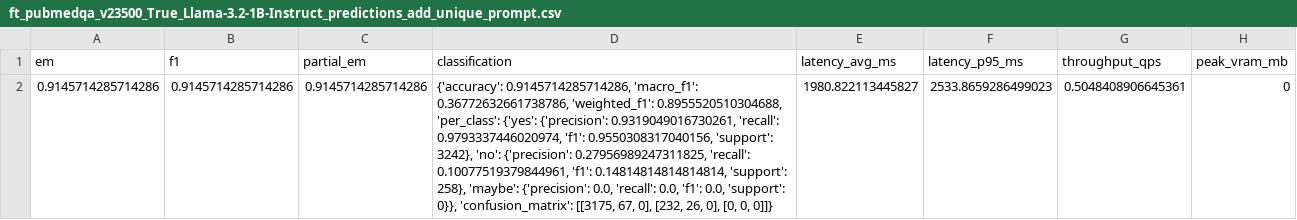
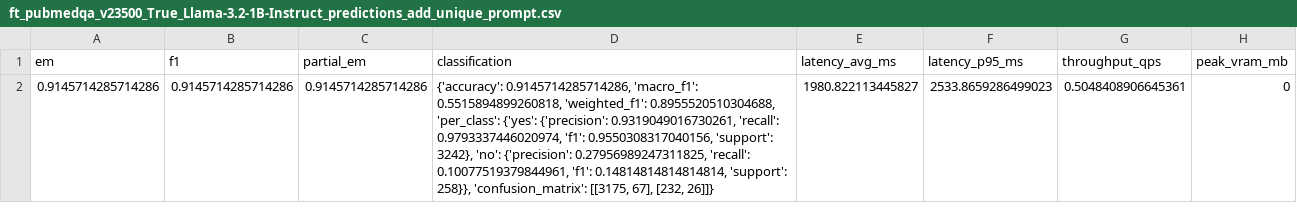
Before and after one commit to ge78caj/hybrid-rag-ft-eval, a CSV file: results/eval_3500/add_unique_prompt/pubmedqa_v2/ft_pubmedqa_v23500_True_Llama-3.2-1B-Instruct_predictions_add_unique_prompt.csv, drawn as a sheet; only a part is shown; the diff names each change by its address in the sheet, - before the commit and + after, or states it on an @@ line.

```diff
--- a/results/eval_3500/add_unique_prompt/pubmedqa_v2/ft_pubmedqa_v23500_True_Llama-3.2-1B-Instruct_predictions_add_unique_prompt.csv
+++ b/results/eval_3500/add_unique_prompt/pubmedqa_v2/ft_pubmedqa_v23500_True_Llama-3.2-1B-Instruct_predictions_add_unique_prompt.csv
-D2 (classification): …0.9145714285714286, 'macro_f1': 0.36772632661738786, 'weighted_f1': 0.8955520510304688, 'per_class': {'yes': {'precision': 0.9319049016730261, 'recall': 0.9793337446020974, 'f1': 0.9550308317040156, 'support': 3242}, 'no': {'precision': 0.27956989247311825, 'recall': 0.10077519379844961, 'f1': 0.14814814814814814, 'support': 258}, 'maybe': {'precision': 0.0, 'recall': 0.0, 'f1': 0.0, 'support': 0}}, 'confusion_matrix': [[3175, 67, 0], [232, 26, 0], [0, 0, 0]]}
+D2 (classification): …0.9145714285714286, 'macro_f1': 0.5515894899260818, 'weighted_f1': 0.8955520510304688, 'per_class': {'yes': {'precision': 0.9319049016730261, 'recall': 0.9793337446020974, 'f1': 0.9550308317040156, 'support': 3242}, 'no': {'precision': 0.27956989247311825, 'recall': 0.10077519379844961, 'f1': 0.14814814814814814, 'support': 258}}, 'confusion_matrix': [[3175, 67], [232, 26]]}
```
Also changed, not shown: results/eval_3500/add_unique_prompt/pubmedqa_v2/ft_pubmedqa_v23500_False_Llama-3.2-1B-Instruct_predictions_add_unique_prompt.csv, results/eval_3500/add_unique_prompt/pubmedqa_v2/normal_pubmedqa_v23500_False_Llama-3.2-1B-Instruct_predictions_add_unique_prompt.csv, 10 other files.
